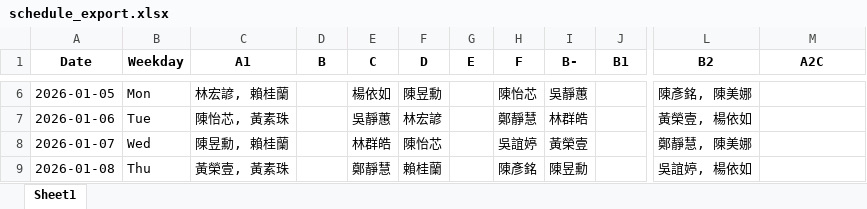
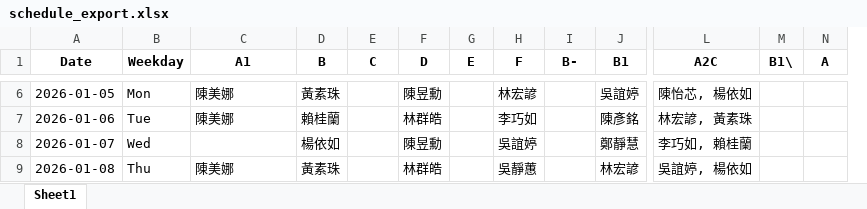
Before and after one commit to qwsazx852/scheduler, an Excel workbook: schedule_export.xlsx, sheet Sheet1, drawn as a sheet; only a part is shown, gaps mark what is left out; values as stored, in another font and other column widths than the file's, no borders; removed rows and columns are numbered as before the commit, all else as after; the diff covers the shown part only; the diff names each change by its address in the sheet, - before the commit and + after, or states it on an @@ line.

```diff
--- a/schedule_export.xlsx (sheet Sheet1)
+++ b/schedule_export.xlsx (sheet Sheet1)
-column L (B2), rows 6-9: 陳彥銘, 陳美娜 | 黃榮壹, 楊依如 | 鄭靜慧, 陳美娜 | 吳誼婷, 楊依如
+column M (B1\), empty
+column N (A), empty
-C6 (A1): 林宏諺, 賴桂蘭
+C6 (A1): 陳美娜
-D6 (B): (empty)
+D6 (B): 黃素珠
-E6 (C): 楊依如
+E6 (C): (empty)
-H6 (F): 陳怡芯
+H6 (F): 林宏諺
-I6 (B-): 吳靜蕙
+I6 (B-): (empty)
-J6 (B1): (empty)
+J6 (B1): 吳誼婷
-L6 (A2C): (empty)
+L6 (A2C): 陳怡芯, 楊依如
-C7 (A1): 陳怡芯, 黃素珠
+C7 (A1): 陳美娜
-D7 (B): (empty)
+D7 (B): 賴桂蘭
-E7 (C): 吳靜蕙
+E7 (C): (empty)
-F7 (D): 林宏諺
+F7 (D): 林群皓
-H7 (F): 鄭靜慧
+H7 (F): 李巧如
-I7 (B-): 林群皓
+I7 (B-): (empty)
-J7 (B1): (empty)
+J7 (B1): 陳彥銘
-L7 (A2C): (empty)
+L7 (A2C): 林宏諺, 黃素珠
-C8 (A1): 陳昱勳, 賴桂蘭
+C8 (A1): (empty)
-D8 (B): (empty)
+D8 (B): 楊依如
-E8 (C): 林群皓
+E8 (C): (empty)
-F8 (D): 陳怡芯
+F8 (D): 陳昱勳
-I8 (B-): 黃榮壹
+I8 (B-): (empty)
-J8 (B1): (empty)
+J8 (B1): 鄭靜慧
-L8 (A2C): (empty)
+L8 (A2C): 李巧如, 賴桂蘭
-C9 (A1): 黃榮壹, 黃素珠
+C9 (A1): 陳美娜
-D9 (B): (empty)
+D9 (B): 黃素珠
-E9 (C): 鄭靜慧
+E9 (C): (empty)
-F9 (D): 賴桂蘭
+F9 (D): 林群皓
-H9 (F): 陳彥銘
+H9 (F): 吳靜蕙
-I9 (B-): 陳昱勳
+I9 (B-): (empty)
-J9 (B1): (empty)
+J9 (B1): 林宏諺
-L9 (A2C): (empty)
+L9 (A2C): 吳誼婷, 楊依如
```
Also changed, not shown: 214 edited cells elsewhere in this sheet, 9 other files.
